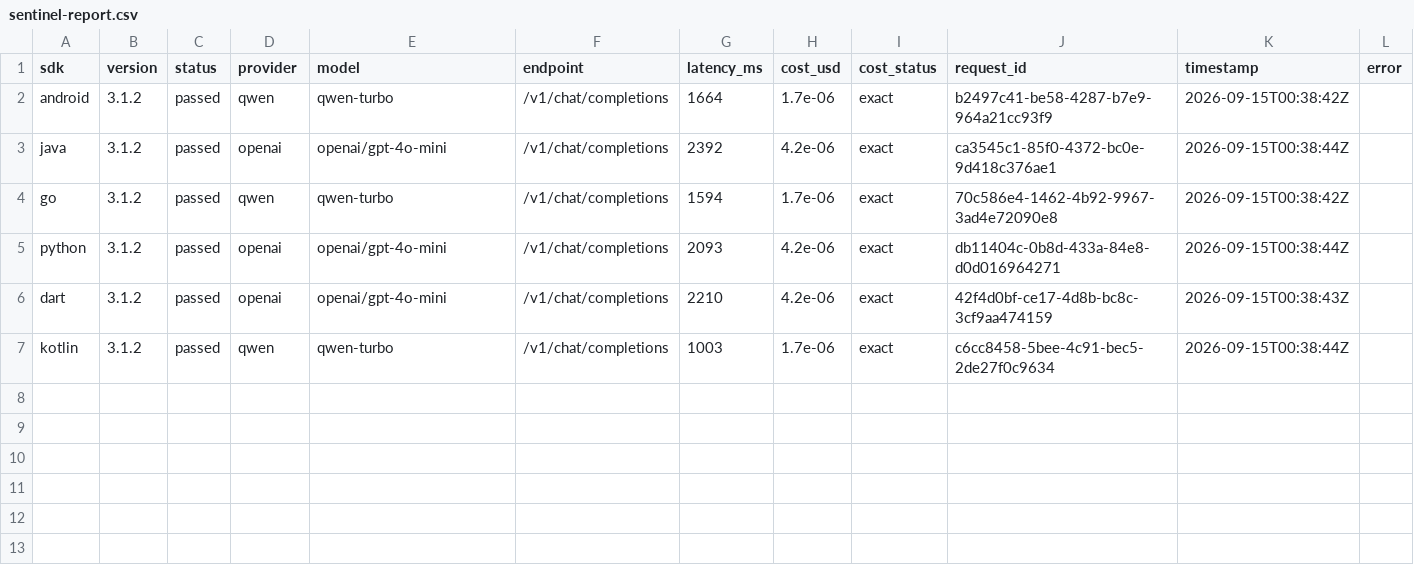
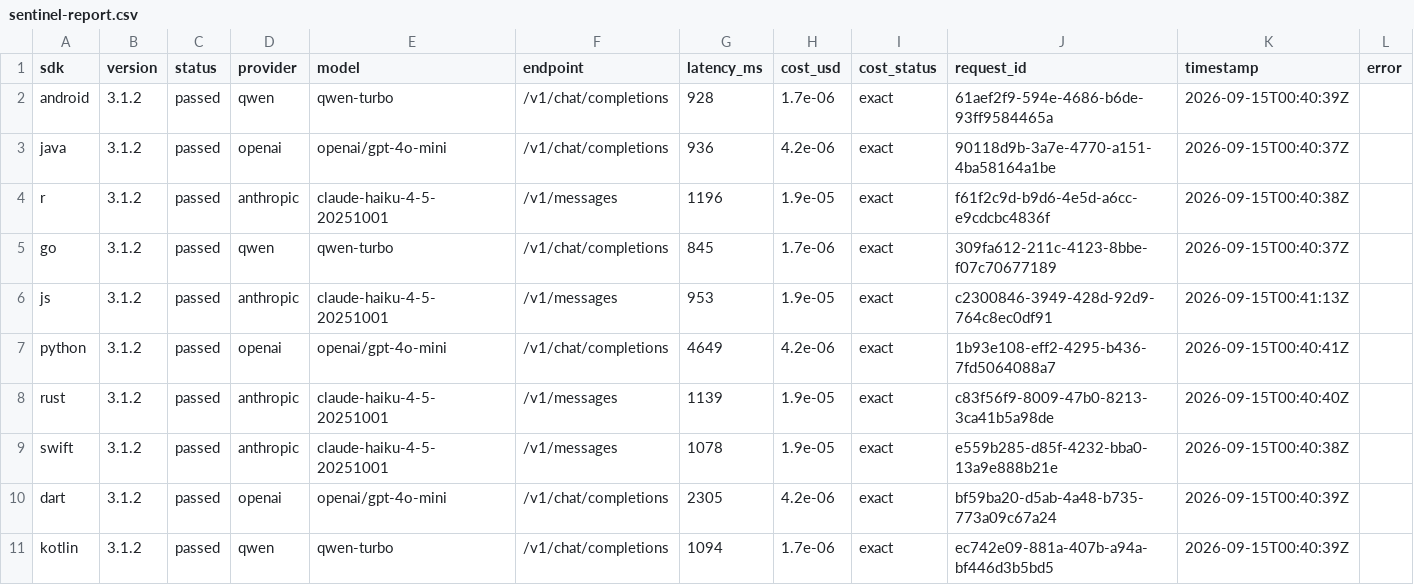
Before and after one commit to nRouterGateway/nrouter-sdk, a CSV file: sentinel-report.csv, drawn as a sheet.

```diff
--- a/sentinel-report.csv
+++ b/sentinel-report.csv
@@ -1,7 +1,11 @@
 sdk,version,status,provider,model,endpoint,latency_ms,cost_usd,cost_status,request_id,timestamp,error
-android,3.1.2,passed,qwen,qwen-turbo,/v1/chat/completions,1664,1.7e-06,exact,b2497c41-be58-4287-b7e9-964a21cc93f9,2026-09-15T00:38:42Z,
-java,3.1.2,passed,openai,openai/gpt-4o-mini,/v1/chat/completions,2392,4.2e-06,exact,ca3545c1-85f0-4372-bc0e-9d418c376ae1,2026-09-15T00:38:44Z,
-go,3.1.2,passed,qwen,qwen-turbo,/v1/chat/completions,1594,1.7e-06,exact,70c586e4-1462-4b92-9967-3ad4e72090e8,2026-09-15T00:38:42Z,
-python,3.1.2,passed,openai,openai/gpt-4o-mini,/v1/chat/completions,2093,4.2e-06,exact,db11404c-0b8d-433a-84e8-d0d016964271,2026-09-15T00:38:44Z,
-dart,3.1.2,passed,openai,openai/gpt-4o-mini,/v1/chat/completions,2210,4.2e-06,exact,42f4d0bf-ce17-4d8b-bc8c-3cf9aa474159,2026-09-15T00:38:43Z,
-kotlin,3.1.2,passed,qwen,qwen-turbo,/v1/chat/completions,1003,1.7e-06,exact,c6cc8458-5bee-4c91-bec5-2de27f0c9634,2026-09-15T00:38:44Z,
+android,3.1.2,passed,qwen,qwen-turbo,/v1/chat/completions,928,1.7e-06,exact,61aef2f9-594e-4686-b6de-93ff9584465a,2026-09-15T00:40:39Z,
+java,3.1.2,passed,openai,openai/gpt-4o-mini,/v1/chat/completions,936,4.2e-06,exact,90118d9b-3a7e-4770-a151-4ba58164a1be,2026-09-15T00:40:37Z,
+r,3.1.2,passed,anthropic,claude-haiku-4-5-20251001,/v1/messages,1196,1.9e-05,exact,f61f2c9d-b9d6-4e5d-a6cc-e9cdcbc4836f,2026-09-15T00:40:38Z,
+go,3.1.2,passed,qwen,qwen-turbo,/v1/chat/completions,845,1.7e-06,exact,309fa612-211c-4123-8bbe-f07c70677189,2026-09-15T00:40:37Z,
+js,3.1.2,passed,anthropic,claude-haiku-4-5-20251001,/v1/messages,953,1.9e-05,exact,c2300846-3949-428d-92d9-764c8ec0df91,2026-09-15T00:41:13Z,
+python,3.1.2,passed,openai,openai/gpt-4o-mini,/v1/chat/completions,4649,4.2e-06,exact,1b93e108-eff2-4295-b436-7fd5064088a7,2026-09-15T00:40:41Z,
+rust,3.1.2,passed,anthropic,claude-haiku-4-5-20251001,/v1/messages,1139,1.9e-05,exact,c83f56f9-8009-47b0-8213-3ca41b5a98de,2026-09-15T00:40:40Z,
+swift,3.1.2,passed,anthropic,claude-haiku-4-5-20251001,/v1/messages,1078,1.9e-05,exact,e559b285-d85f-4232-bba0-13a9e888b21e,2026-09-15T00:40:38Z,
+dart,3.1.2,passed,openai,openai/gpt-4o-mini,/v1/chat/completions,2305,4.2e-06,exact,bf59ba20-d5ab-4a48-b735-773a09c67a24,2026-09-15T00:40:39Z,
+kotlin,3.1.2,passed,qwen,qwen-turbo,/v1/chat/completions,1094,1.7e-06,exact,ec742e09-881a-407b-a94a-bf446d3b5bd5,2026-09-15T00:40:39Z,
```
Also changed, not shown: 5 other files.
